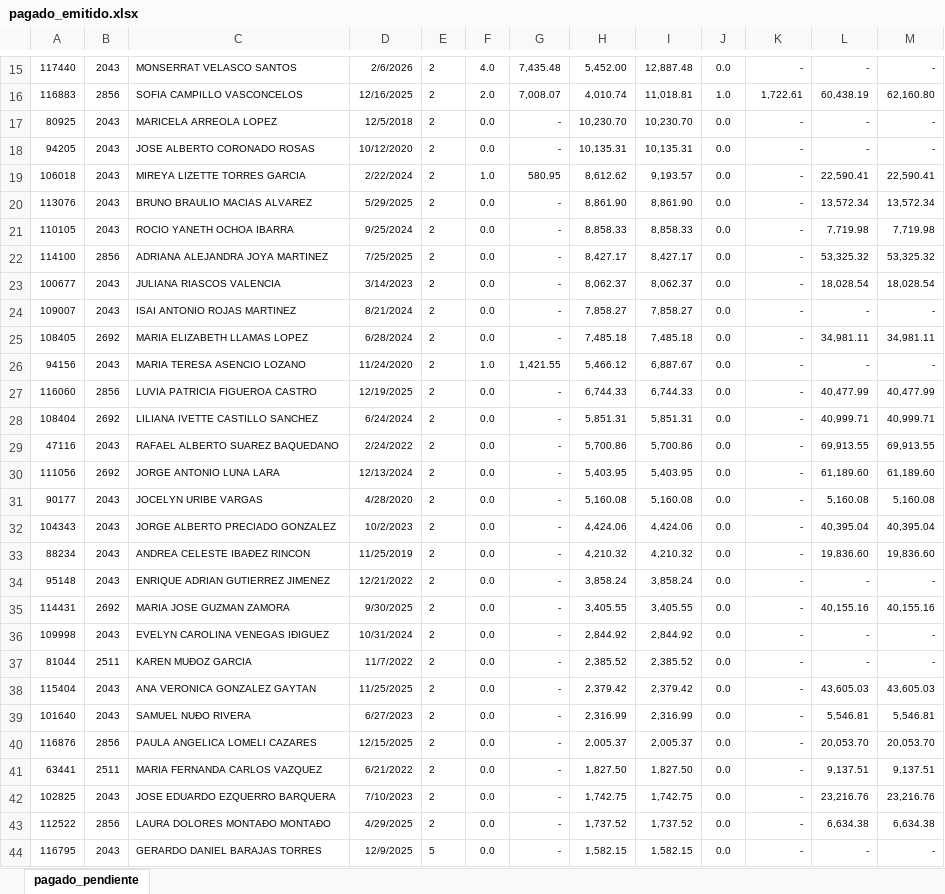
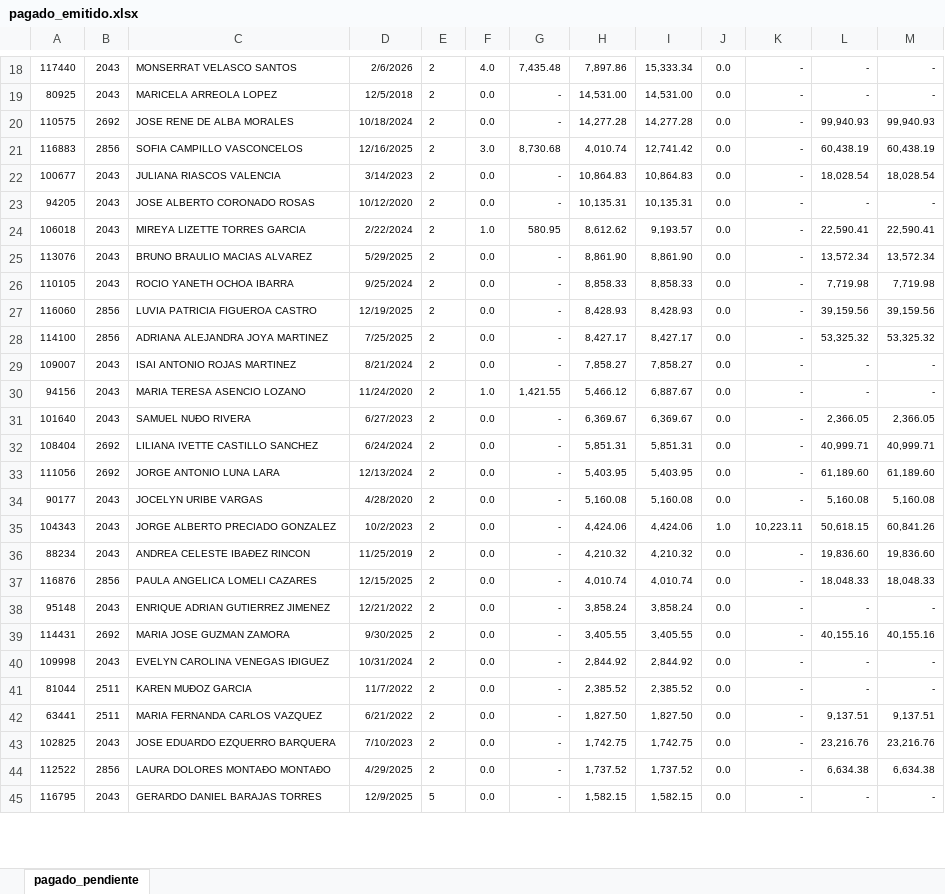
Before and after one commit to davalosdiego833/paneldecampanas, an Excel workbook: administrador/pagado_emitidido/pagado_emitido.xlsx, sheet pagado_pendiente, drawn as a sheet; only a part is shown, gaps mark what is left out; values as stored, in another font and other column widths than the file's, no borders; conditional formats not drawn; removed rows and columns are numbered as before the commit, all else as after; the diff covers the shown part only; the diff names each change by its address in the sheet, - before the commit and + after, or states it on an @@ line.

```diff
--- a/administrador/pagado_emitidido/pagado_emitido.xlsx (sheet pagado_pendiente)
+++ b/administrador/pagado_emitidido/pagado_emitido.xlsx (sheet pagado_pendiente)
-H18: 5,452.00
+H18: 7,897.86
-I18: 12,887.48
+I18: 15,333.34
-row 16: 116883 | 2856 | SOFIA CAMPILLO VASCONCELOS | 12/16/2025 | 2 | 2.0 | 7,008.07 | 4,010.74 | 11,018.81 | 1.0 | 1,722.61 | 60,438.19 | 62,160.80
-H19: 10,230.70
+H19: 14,531.00
-I19: 10,230.70
+I19: 14,531.00
+row 20: 110575 | 2692 | JOSE RENE DE ALBA MORALES | 10/18/2024 | 2 | 0.0 | - | 14,277.28 | 14,277.28 | 0.0 | - | 99,940.93 | 99,940.93
+row 21: 116883 | 2856 | SOFIA CAMPILLO VASCONCELOS | 12/16/2025 | 2 | 3.0 | 8,730.68 | 4,010.74 | 12,741.42 | 0.0 | - | 60,438.19 | 60,438.19
+row 22: 100677 | 2043 | JULIANA RIASCOS VALENCIA | 3/14/2023 | 2 | 0.0 | - | 10,864.83 | 10,864.83 | 0.0 | - | 18,028.54 | 18,028.54
+row 27: 116060 | 2856 | LUVIA PATRICIA FIGUEROA CASTRO | 12/19/2025 | 2 | 0.0 | - | 8,428.93 | 8,428.93 | 0.0 | - | 39,159.56 | 39,159.56
-row 23: 100677 | 2043 | JULIANA RIASCOS VALENCIA | 3/14/2023 | 2 | 0.0 | - | 8,062.37 | 8,062.37 | 0.0 | - | 18,028.54 | 18,028.54
-row 25: 108405 | 2692 | MARIA ELIZABETH LLAMAS LOPEZ | 6/28/2024 | 2 | 0.0 | - | 7,485.18 | 7,485.18 | 0.0 | - | 34,981.11 | 34,981.11
-row 27: 116060 | 2856 | LUVIA PATRICIA FIGUEROA CASTRO | 12/19/2025 | 2 | 0.0 | - | 6,744.33 | 6,744.33 | 0.0 | - | 40,477.99 | 40,477.99
+row 31: 101640 | 2043 | SAMUEL NUÐO RIVERA | 6/27/2023 | 2 | 0.0 | - | 6,369.67 | 6,369.67 | 0.0 | - | 2,366.05 | 2,366.05
-row 29: 47116 | 2043 | RAFAEL ALBERTO SUAREZ BAQUEDANO | 2/24/2022 | 2 | 0.0 | - | 5,700.86 | 5,700.86 | 0.0 | - | 69,913.55 | 69,913.55
-J35: 0.0
+J35: 1.0
-K35: -
+K35: 10,223.11
-L35: 40,395.04
+L35: 50,618.15
-M35: 40,395.04
+M35: 60,841.26
+row 37: 116876 | 2856 | PAULA ANGELICA LOMELI CAZARES | 12/15/2025 | 2 | 0.0 | - | 4,010.74 | 4,010.74 | 0.0 | - | 18,048.33 | 18,048.33
-row 38: 115404 | 2043 | ANA VERONICA GONZALEZ GAYTAN | 11/25/2025 | 2 | 0.0 | - | 2,379.42 | 2,379.42 | 0.0 | - | 43,605.03 | 43,605.03
-row 39: 101640 | 2043 | SAMUEL NUÐO RIVERA | 6/27/2023 | 2 | 0.0 | - | 2,316.99 | 2,316.99 | 0.0 | - | 5,546.81 | 5,546.81
-row 40: 116876 | 2856 | PAULA ANGELICA LOMELI CAZARES | 12/15/2025 | 2 | 0.0 | - | 2,005.37 | 2,005.37 | 0.0 | - | 20,053.70 | 20,053.70
```
Also changed, not shown: 4 added rows, 2 removed rows and 31 edited cells elsewhere in this sheet, administrador/comparativo_vida/comparativo vida.xlsx, camino_cumbre/CAMINO A LA CUMBRE.xlsx, 4 other files.
